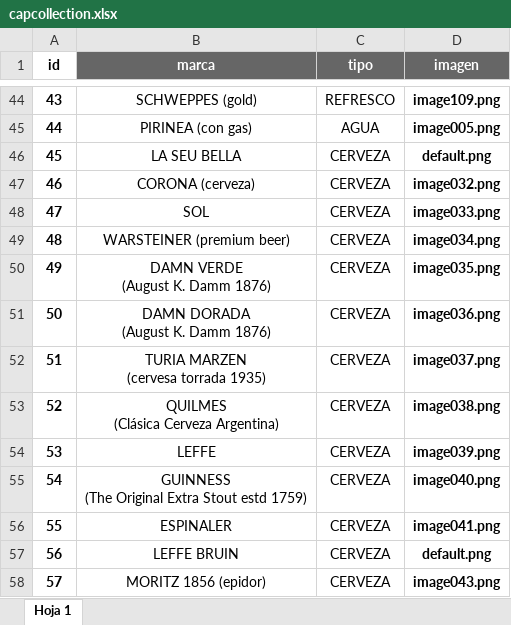
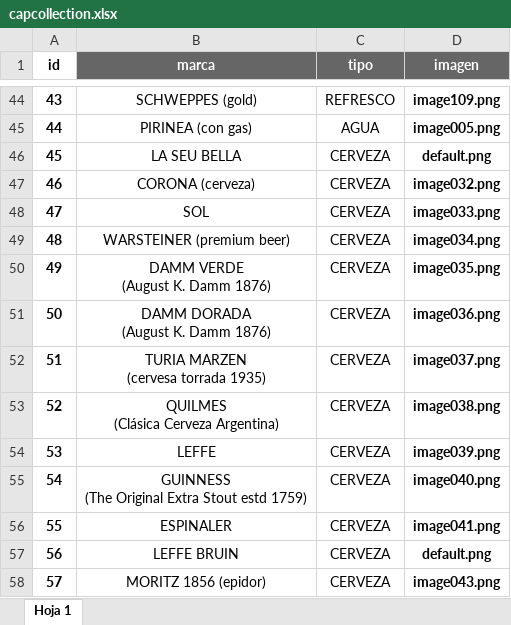
Before and after one commit to mariaazcona/BottleCapCollection, an Excel workbook: assets/data/capcollection.xlsx, sheet Hoja 1, drawn as a sheet; only a part is shown, gaps mark what is left out; values as stored, in another font and other column widths than the file's, no borders; conditional formats not drawn; ↵ is a line break in a cell; the diff names each change by its address in the sheet, - before the commit and + after, or states it on an @@ line.

```diff
--- a/assets/data/capcollection.xlsx (sheet Hoja 1)
+++ b/assets/data/capcollection.xlsx (sheet Hoja 1)
-B50 (marca): DAMN VERDE ↵ (August K. Damm 1876)
+B50 (marca): DAMM VERDE ↵ (August K. Damm 1876)
-B51 (marca): DAMN DORADA ↵ (August K. Damm 1876)
+B51 (marca): DAMM DORADA ↵ (August K. Damm 1876)
```
Also changed, not shown: 1 other file.
